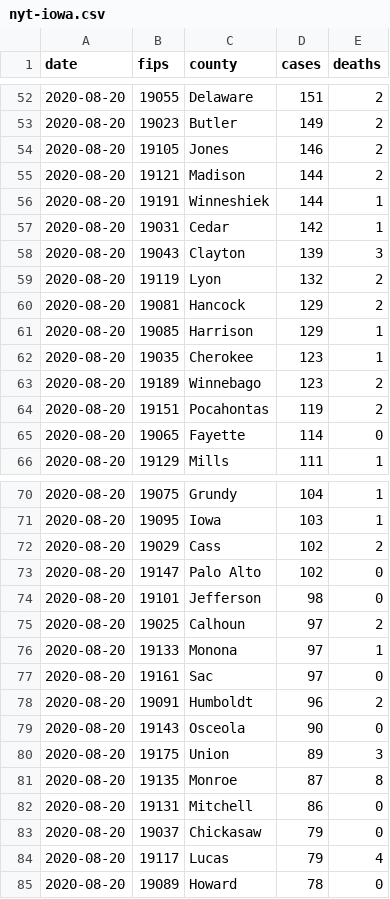
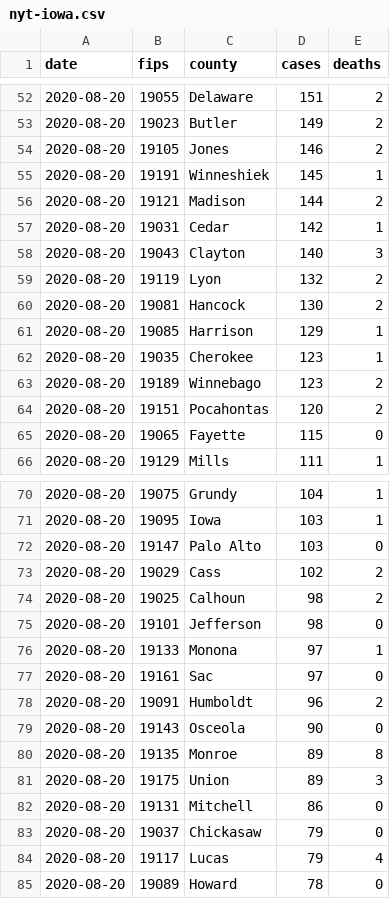
Before and after one commit to ijlyttle/iowa-covid-data, a CSV file: data/nyt/nyt-iowa.csv, drawn as a sheet; only a part is shown, gaps mark what is left out; the diff covers the shown part only.

```diff
--- a/data/nyt/nyt-iowa.csv
+++ b/data/nyt/nyt-iowa.csv
@@ -54,8 +54,8 @@ date,fips,county,cases,deaths
 2020-08-20,19105,Jones,146,2
+2020-08-20,19191,Winneshiek,145,1
 2020-08-20,19121,Madison,144,2
-2020-08-20,19191,Winneshiek,144,1
 2020-08-20,19031,Cedar,142,1
-2020-08-20,19043,Clayton,139,3
+2020-08-20,19043,Clayton,140,3
 2020-08-20,19119,Lyon,132,2
-2020-08-20,19081,Hancock,129,2
+2020-08-20,19081,Hancock,130,2
 2020-08-20,19085,Harrison,129,1
@@ -63,4 +63,4 @@ date,fips,county,cases,deaths
 2020-08-20,19189,Winnebago,123,2
-2020-08-20,19151,Pocahontas,119,2
-2020-08-20,19065,Fayette,114,0
+2020-08-20,19151,Pocahontas,120,2
+2020-08-20,19065,Fayette,115,0
 2020-08-20,19129,Mills,111,1
@@ -71,6 +71,6 @@ date,fips,county,cases,deaths
 2020-08-20,19095,Iowa,103,1
+2020-08-20,19147,Palo Alto,103,0
 2020-08-20,19029,Cass,102,2
-2020-08-20,19147,Palo Alto,102,0
+2020-08-20,19025,Calhoun,98,2
 2020-08-20,19101,Jefferson,98,0
-2020-08-20,19025,Calhoun,97,2
 2020-08-20,19133,Monona,97,1
@@ -79,4 +79,4 @@ date,fips,county,cases,deaths
 2020-08-20,19143,Osceola,90,0
+2020-08-20,19135,Monroe,89,8
 2020-08-20,19175,Union,89,3
-2020-08-20,19135,Monroe,87,8
 2020-08-20,19131,Mitchell,86,0
```
Also changed, not shown: 2 added rows, 2 removed rows and 27 edited cells elsewhere in this file, 4 other files.
